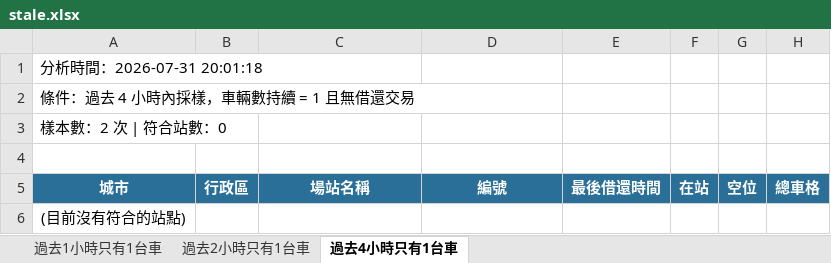
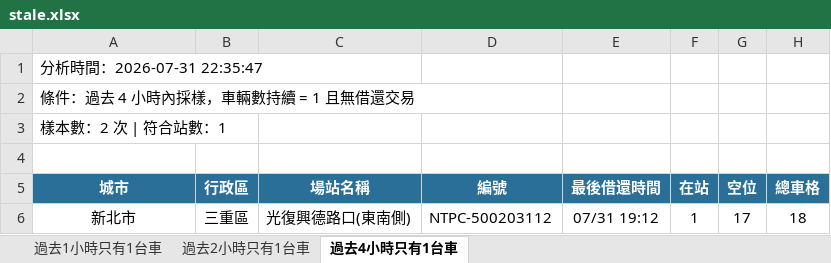
Before and after one commit to hippop3c/fixedbike, an Excel workbook: stale.xlsx, sheet 過去4小時只有1台車, drawn as a sheet; values as stored, in another font and other column widths than the file's, no borders; removed rows and columns are numbered as before the commit, all else as after; the diff names each change by its address in the sheet, - before the commit and + after, or states it on an @@ line.

```diff
--- a/stale.xlsx (sheet 過去4小時只有1台車)
+++ b/stale.xlsx (sheet 過去4小時只有1台車)
-A1 (城市): 分析時間：2026-07-31 20:01:18
+A1 (城市): 分析時間：2026-07-31 22:35:47
-A3 (城市): 樣本數：2 次 | 符合站數：0
+A3 (城市): 樣本數：2 次 | 符合站數：1
-row 6: (目前沒有符合的站點)
+row 6: 新北市 | 三重區 | 光復興德路口(東南側) | NTPC-500203112 | 07/31 19:12 | 1 | 17 | 18
```
Also changed, not shown: sheet 過去1小時只有1台車, sheet 過去2小時只有1台車, 3 other files.
